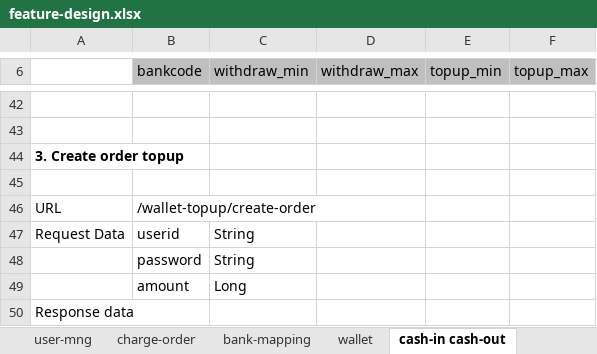
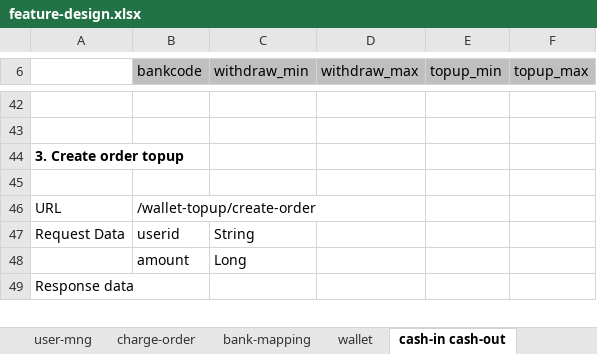
Before and after one commit to thai94/z-wallet, an Excel workbook: docs/feature-design.xlsx, sheet cash-in cash-out, drawn as a sheet; only a part is shown, gaps mark what is left out; values as stored, in another font and other column widths than the file's, no borders; charts and pictures not drawn; the diff names each change by its address in the sheet, - before the commit and + after, or states it on an @@ line.

Commit message:
implement withdraw and wallet-topup

```diff
--- a/docs/feature-design.xlsx (sheet cash-in cash-out)
+++ b/docs/feature-design.xlsx (sheet cash-in cash-out)
-row 48:  | password | String
```
Also changed, not shown: 35 other files.
